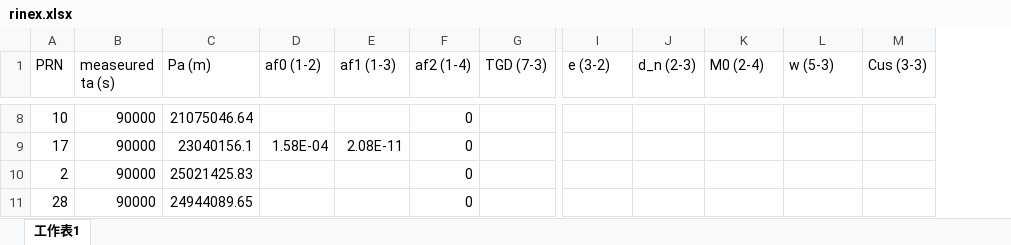
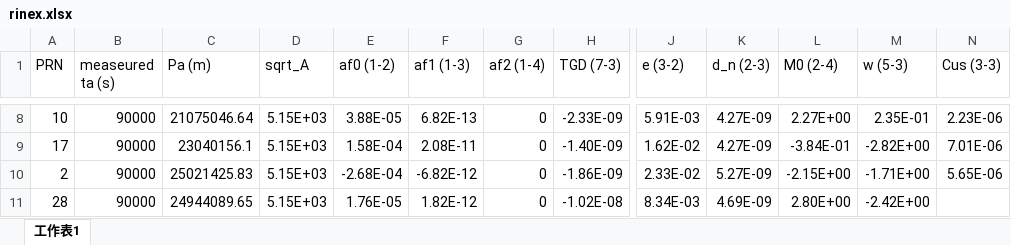
Before and after one commit to tclin0122/GNSS, an Excel workbook: Assignment_2/rinex.xlsx, sheet 工作表1, drawn as a sheet; only a part is shown, gaps mark what is left out; values as stored, in another font and other column widths than the file's, no borders; addresses are those after the commit; the diff covers the shown part only; the diff names each change by its address in the sheet, - before the commit and + after, or states it on an @@ line.

```diff
--- a/Assignment_2/rinex.xlsx (sheet 工作表1)
+++ b/Assignment_2/rinex.xlsx (sheet 工作表1)
+column D (sqrt_A), rows 8-11: all 5.15E+03
-E8 (af0 (1-2)): (empty)
+E8 (af0 (1-2)): 3.88E-05
-F8 (af1 (1-3)): (empty)
+F8 (af1 (1-3)): 6.82E-13
-H8 (TGD (7-3)): (empty)
+H8 (TGD (7-3)): -2.33E-09
-J8 (e (3-2)): (empty)
+J8 (e (3-2)): 5.91E-03
-K8:K9 (d_n (2-3)): (empty)
+K8:K9 (d_n (2-3)): 4.27E-09
-L8 (M0 (2-4)): (empty)
+L8 (M0 (2-4)): 2.27E+00
-M8 (w (5-3)): (empty)
+M8 (w (5-3)): 2.35E-01
-N8 (Cus (3-3)): (empty)
+N8 (Cus (3-3)): 2.23E-06
-H9 (TGD (7-3)): (empty)
+H9 (TGD (7-3)): -1.40E-09
-J9 (e (3-2)): (empty)
+J9 (e (3-2)): 1.62E-02
-L9 (M0 (2-4)): (empty)
+L9 (M0 (2-4)): -3.84E-01
-M9 (w (5-3)): (empty)
+M9 (w (5-3)): -2.82E+00
-N9 (Cus (3-3)): (empty)
+N9 (Cus (3-3)): 7.01E-06
-E10 (af0 (1-2)): (empty)
+E10 (af0 (1-2)): -2.68E-04
-F10 (af1 (1-3)): (empty)
+F10 (af1 (1-3)): -6.82E-12
-H10 (TGD (7-3)): (empty)
+H10 (TGD (7-3)): -1.86E-09
-J10 (e (3-2)): (empty)
+J10 (e (3-2)): 2.33E-02
-K10 (d_n (2-3)): (empty)
+K10 (d_n (2-3)): 5.27E-09
-L10 (M0 (2-4)): (empty)
+L10 (M0 (2-4)): -2.15E+00
-M10 (w (5-3)): (empty)
+M10 (w (5-3)): -1.71E+00
-N10 (Cus (3-3)): (empty)
+N10 (Cus (3-3)): 5.65E-06
-E11 (af0 (1-2)): (empty)
+E11 (af0 (1-2)): 1.76E-05
-F11 (af1 (1-3)): (empty)
+F11 (af1 (1-3)): 1.82E-12
-H11 (TGD (7-3)): (empty)
+H11 (TGD (7-3)): -1.02E-08
-J11 (e (3-2)): (empty)
+J11 (e (3-2)): 8.34E-03
-K11 (d_n (2-3)): (empty)
+K11 (d_n (2-3)): 4.69E-09
-L11 (M0 (2-4)): (empty)
+L11 (M0 (2-4)): 2.80E+00
-M11 (w (5-3)): (empty)
+M11 (w (5-3)): -2.42E+00
```
Also changed, not shown: 46 edited cells elsewhere in this sheet.
